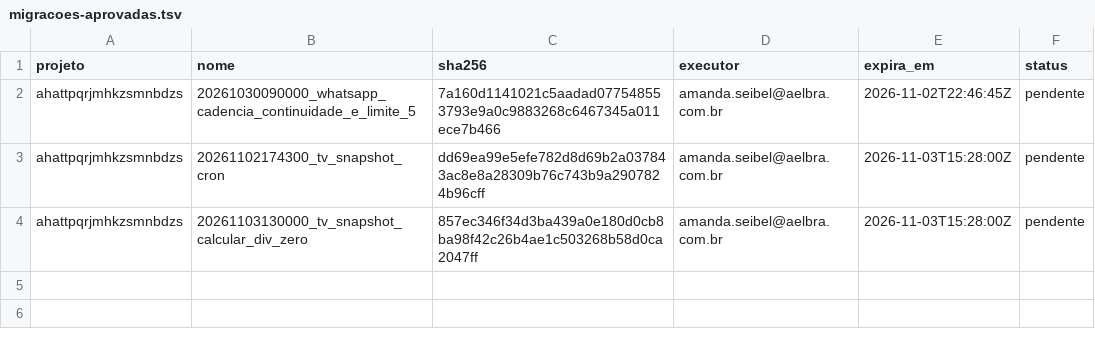
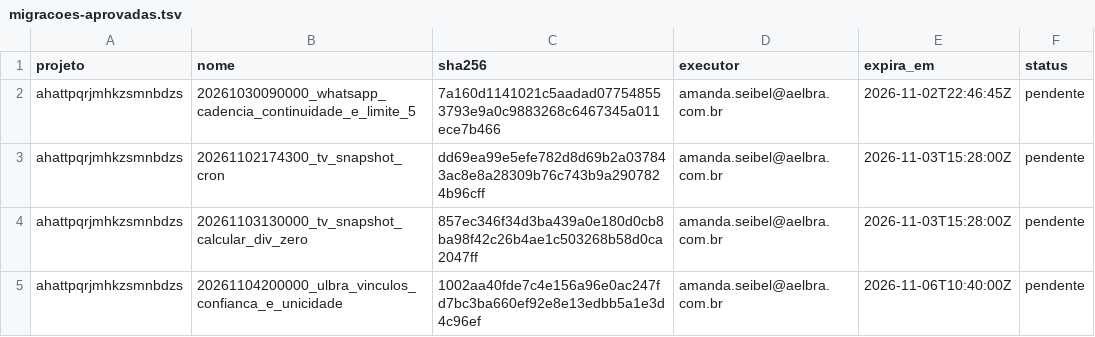
Before and after one commit to amandaseibel-dev/crm-reativa, a TSV file: docs/seguranca/migracoes-aprovadas.tsv, drawn as a sheet; the diff names each change by its address in the sheet, - before the commit and + after, or states it on an @@ line.

```diff
--- a/docs/seguranca/migracoes-aprovadas.tsv
+++ b/docs/seguranca/migracoes-aprovadas.tsv
+row 5: ahattpqrjmhkzsmnbdzs | 20261104200000_ulbra_vinculos_confianca_e_unicidade | 1002aa40fde7c4e156a96e0ac247fd7bc3ba660ef92e8e13edbb5a1e3d4c96ef | amanda.seibel@aelbra.com.br | 2026-11-06T10:40:00Z | pendente
```
